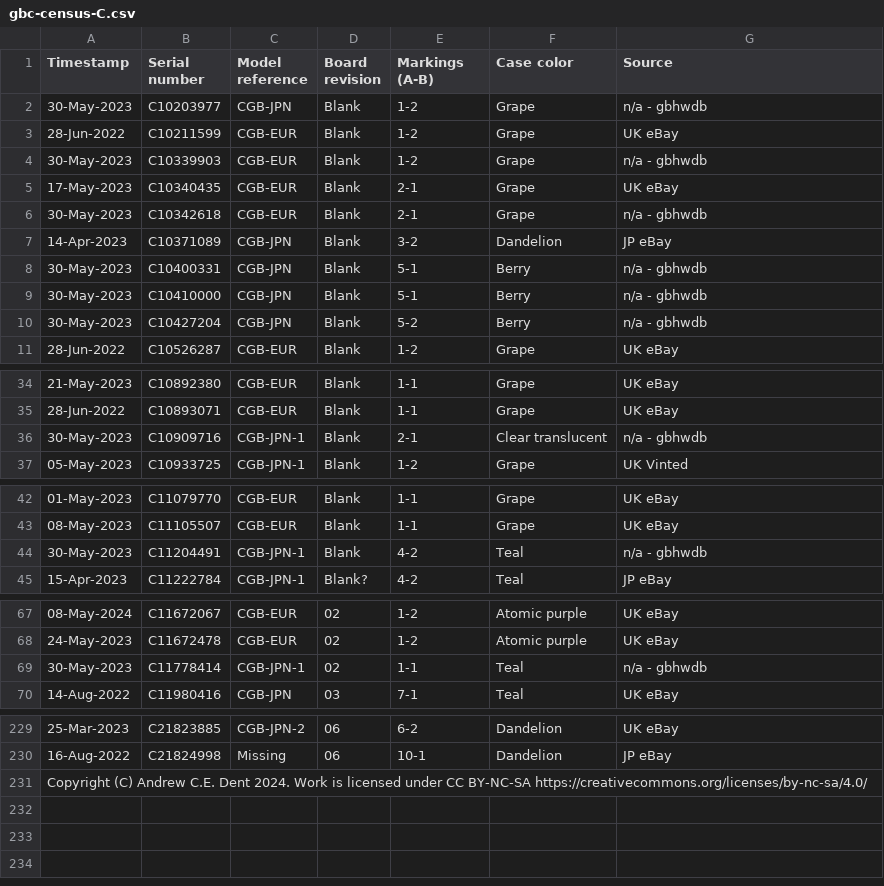
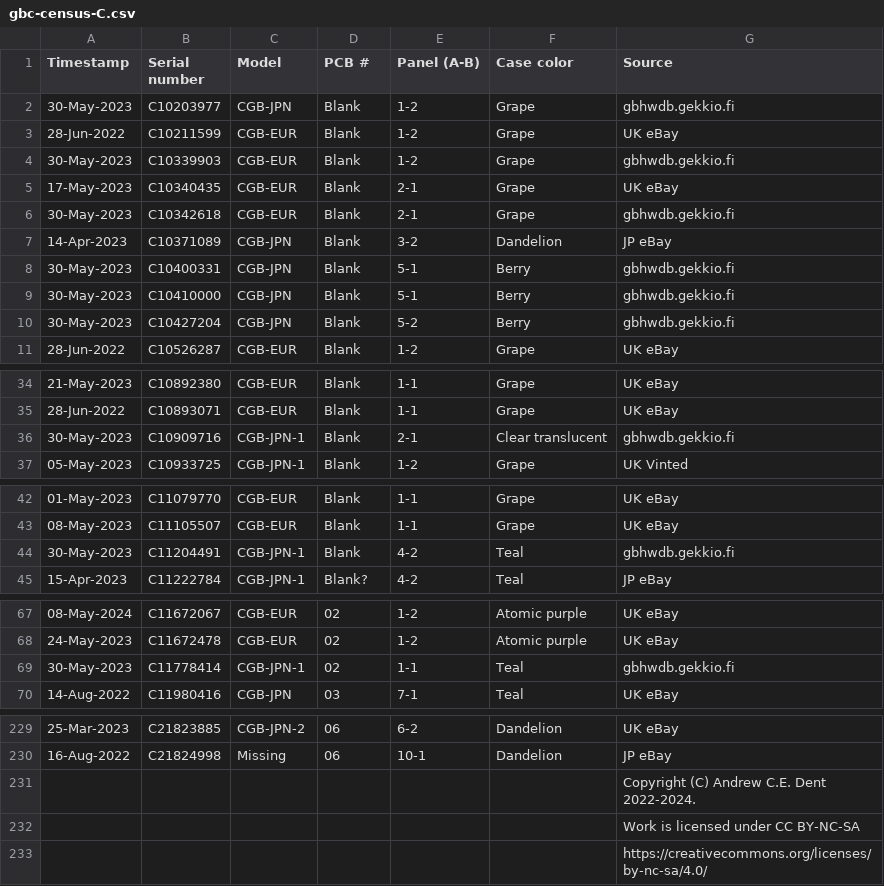
Before and after one commit to ace-dent/gbc-hw, a CSV file: gbc-census/gbc-census-C.csv, drawn as a sheet; only a part is shown, gaps mark what is left out; the diff covers the shown part only.

Commit message:
Tweak gbc census CSV formatting
- Improve header row with more compact text.
- Correct source attribution for records scraped from gbhwdb.gekkio.fi . Thanks @Gekkio !
- Tweak the Copyright / license notice in the document footer. Should now display nicely in GitHub.

```diff
--- a/gbc-census/gbc-census-C.csv
+++ b/gbc-census/gbc-census-C.csv
@@ -1,11 +1,11 @@
-Timestamp,Serial number ,Model reference,Board revision,Markings (A-B),Case color,Source
-30-May-2023,C10203977,CGB-JPN,Blank,1-2,Grape,n/a - gbhwdb
+Timestamp,Serial number,Model,PCB #,Panel (A-B),Case color,Source
+30-May-2023,C10203977,CGB-JPN,Blank,1-2,Grape,gbhwdb.gekkio.fi
 28-Jun-2022,C10211599,CGB-EUR,Blank,1-2,Grape,UK eBay
-30-May-2023,C10339903,CGB-EUR,Blank,1-2,Grape,n/a - gbhwdb
+30-May-2023,C10339903,CGB-EUR,Blank,1-2,Grape,gbhwdb.gekkio.fi
 17-May-2023,C10340435,CGB-EUR,Blank,2-1,Grape,UK eBay
-30-May-2023,C10342618,CGB-EUR,Blank,2-1,Grape,n/a - gbhwdb
+30-May-2023,C10342618,CGB-EUR,Blank,2-1,Grape,gbhwdb.gekkio.fi
 14-Apr-2023,C10371089,CGB-JPN,Blank,3-2,Dandelion,JP eBay
-30-May-2023,C10400331,CGB-JPN,Blank,5-1,Berry,n/a - gbhwdb
-30-May-2023,C10410000,CGB-JPN,Blank,5-1,Berry,n/a - gbhwdb
-30-May-2023,C10427204,CGB-JPN,Blank,5-2,Berry,n/a - gbhwdb
+30-May-2023,C10400331,CGB-JPN,Blank,5-1,Berry,gbhwdb.gekkio.fi
+30-May-2023,C10410000,CGB-JPN,Blank,5-1,Berry,gbhwdb.gekkio.fi
+30-May-2023,C10427204,CGB-JPN,Blank,5-2,Berry,gbhwdb.gekkio.fi
 28-Jun-2022,C10526287,CGB-EUR,Blank,1-2,Grape,UK eBay
@@ -35,3 +35,3 @@ Timestamp,Serial number ,Model reference,Board revision,Markings (A-B),Case colo
 28-Jun-2022,C10893071,CGB-EUR,Blank,1-1,Grape,UK eBay
-30-May-2023,C10909716,CGB-JPN-1,Blank,2-1,Clear translucent,n/a - gbhwdb
+30-May-2023,C10909716,CGB-JPN-1,Blank,2-1,Clear translucent,gbhwdb.gekkio.fi
 05-May-2023,C10933725,CGB-JPN-1,Blank,1-2,Grape,UK Vinted
@@ -43,3 +43,3 @@ Timestamp,Serial number ,Model reference,Board revision,Markings (A-B),Case colo
 08-May-2023,C11105507,CGB-EUR,Blank,1-1,Grape,UK eBay
-30-May-2023,C11204491,CGB-JPN-1,Blank,4-2,Teal,n/a - gbhwdb
+30-May-2023,C11204491,CGB-JPN-1,Blank,4-2,Teal,gbhwdb.gekkio.fi
 15-Apr-2023,C11222784,CGB-JPN-1,Blank?,4-2,Teal,JP eBay
@@ -68,3 +68,3 @@ Timestamp,Serial number ,Model reference,Board revision,Markings (A-B),Case colo
 24-May-2023,C11672478,CGB-EUR,02,1-2,Atomic purple,UK eBay
-30-May-2023,C11778414,CGB-JPN-1,02,1-1,Teal,n/a - gbhwdb
+30-May-2023,C11778414,CGB-JPN-1,02,1-1,Teal,gbhwdb.gekkio.fi
 14-Aug-2022,C11980416,CGB-JPN,03,7-1,Teal,UK eBay
@@ -230,2 +230,4 @@ Timestamp,Serial number ,Model reference,Board revision,Markings (A-B),Case colo
 16-Aug-2022,C21824998,Missing,06,10-1,Dandelion,JP eBay
-Copyright (C) Andrew C.E. Dent 2024. Work is licensed under CC BY-NC-SA https://creativecommons.org/licenses/by-nc-sa/4.0/
+,,,,,,"Copyright (C) Andrew C.E. Dent 2022-2024."
+,,,,,,"Work is licensed under CC BY-NC-SA"
+,,,,,,"https://creativecommons.org/licenses/by-nc-sa/4.0/"
```
Also changed, not shown: 4 edited cells elsewhere in this file, gbc-census/gbc-census-CG.csv, gbc-census/gbc-census-CH.csv.
